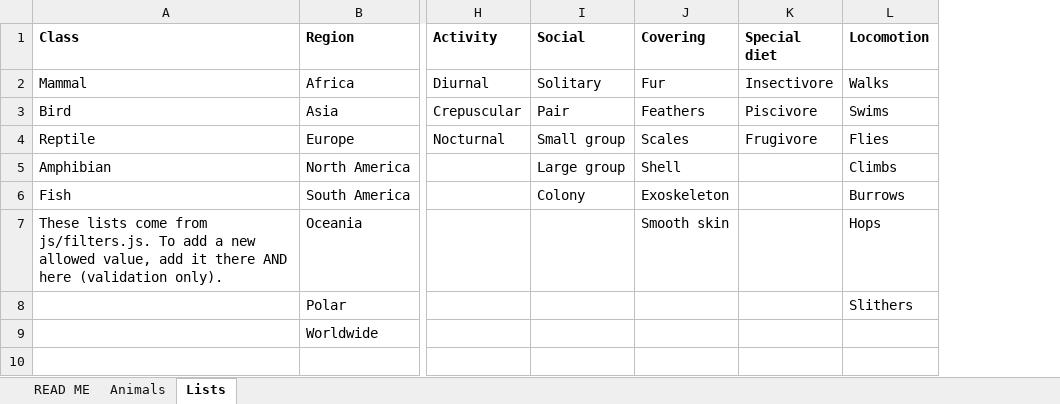
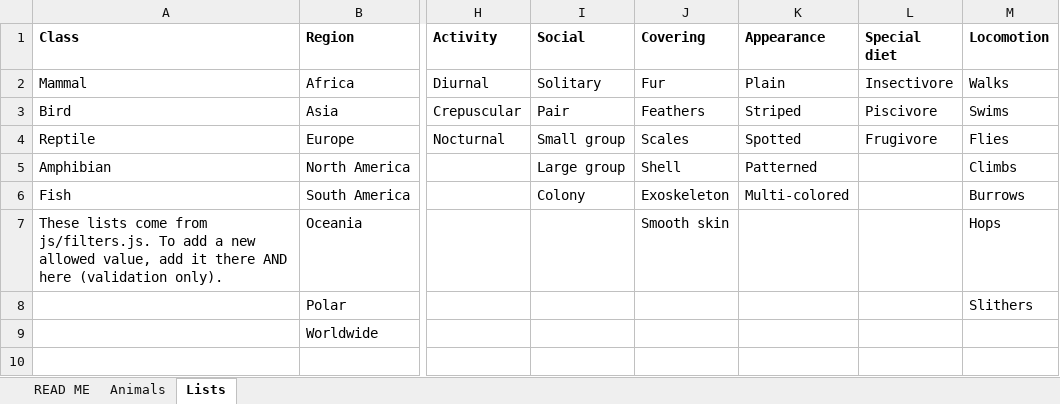
Before and after one commit to internetofelephants/animaldle, an Excel workbook: data/animals.xlsx, sheet Lists, drawn as a sheet; only a part is shown, gaps mark what is left out; values as stored, in another font and other column widths than the file's, no borders; the diff names each change by its address in the sheet, - before the commit and + after, or states it on an @@ line.

```diff
--- a/data/animals.xlsx (sheet Lists)
+++ b/data/animals.xlsx (sheet Lists)
+column K (Appearance), rows 2-6: Plain | Striped | Spotted | Patterned | Multi-colored
```
Also changed, not shown: sheet Animals, 4 other files.
